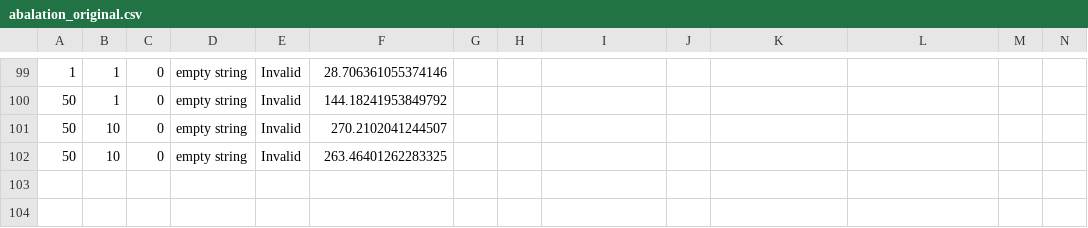
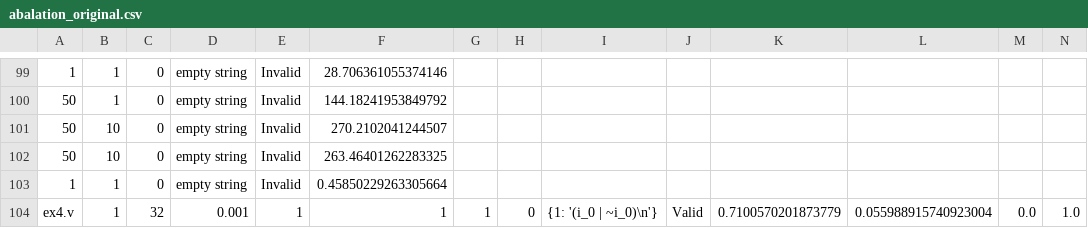
Before and after one commit to rrlcs/bnsynth, a CSV file: abalation_original.csv, drawn as a sheet; only a part is shown, gaps mark what is left out; the diff names each change by its address in the sheet, - before the commit and + after, or states it on an @@ line.

```diff
--- a/abalation_original.csv
+++ b/abalation_original.csv
+row 103: 1 | 1 | 0 | empty string | Invalid | 0.45850229263305664
+row 104: ex4.v | 1 | 32 | 0.001 | 1 | 1 | 1 | 0 | {1: '(i_0 | ~i_0)\n'} | Valid | 0.7100570201873779 | 0.055988915740923004 | 0.0 | 1.0
```
Also changed, not shown: 9 other files.
